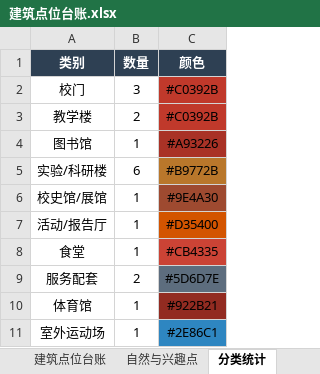
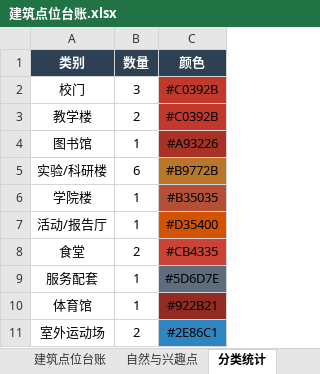
Before and after one commit to Guzifeng0613/digital-campus, an Excel workbook: 02_地图工程/建筑点位台账.xlsx, sheet 分类统计, drawn as a sheet; values as stored, in another font and other column widths than the file's, no borders; removed rows and columns are numbered as before the commit, all else as after; the diff names each change by its address in the sheet, - before the commit and + after, or states it on an @@ line.

```diff
--- a/02_地图工程/建筑点位台账.xlsx (sheet 分类统计)
+++ b/02_地图工程/建筑点位台账.xlsx (sheet 分类统计)
-row 6: 校史馆/展馆 | 1 | #9E4A30
+row 6: 学院楼 | 1 | #B35035
-B8 (数量): 1
+B8 (数量): 2
-B9 (数量): 2
+B9 (数量): 1
-B11 (数量): 1
+B11 (数量): 2
```
Also changed, not shown: sheet 建筑点位台账, 18 other files.
